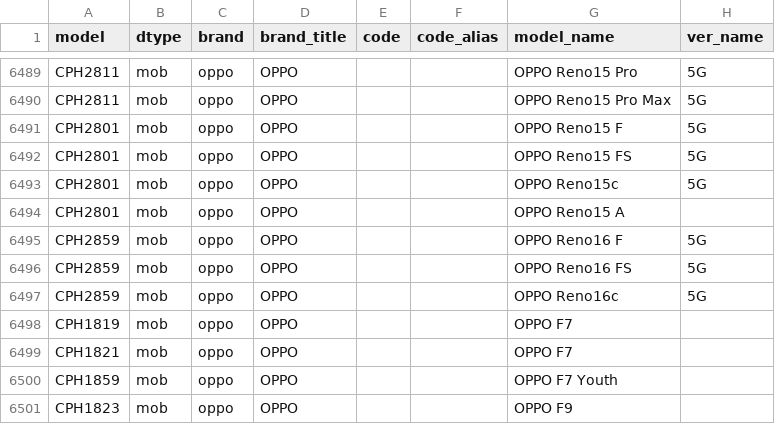
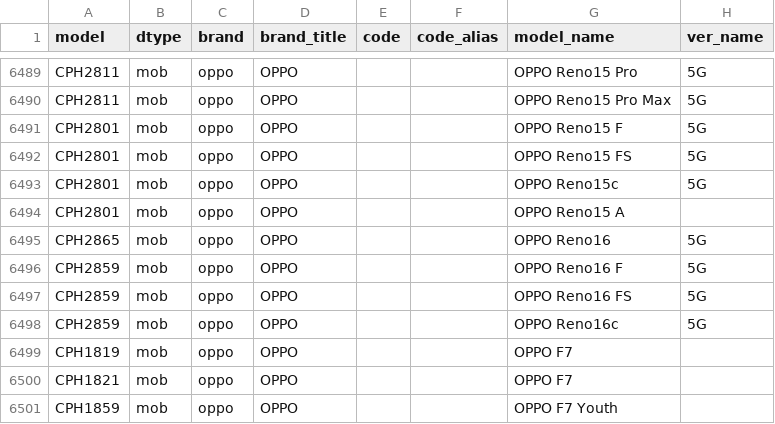
Before and after one commit to YuleBest/MobileModels-csv, a CSV file: models.csv, drawn as a sheet; only a part is shown, gaps mark what is left out; the shorter side is filled out with more unchanged rows.

```diff
--- a/models.csv
+++ b/models.csv
@@ -6494,2 +6494,3 @@ CPH2801,mob,oppo,OPPO,,,OPPO Reno15c,5G
 CPH2801,mob,oppo,OPPO,,,OPPO Reno15 A,
+CPH2865,mob,oppo,OPPO,,,OPPO Reno16,5G
 CPH2859,mob,oppo,OPPO,,,OPPO Reno16 F,5G
```
Also changed, not shown: 1 other file.
